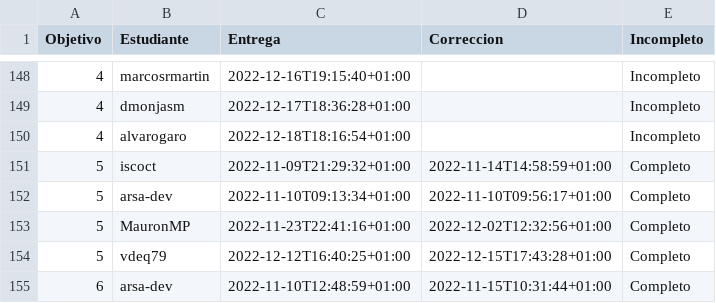
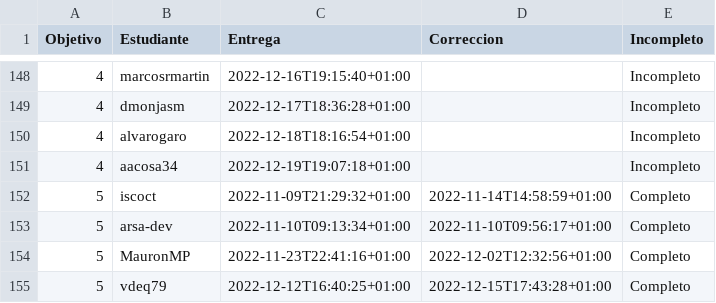
Before and after one commit to JJ/IV-22-23, a CSV file: data/fechas-entrega.csv, drawn as a sheet; only a part is shown, gaps mark what is left out; the shorter side is filled out with more unchanged rows; the diff names each change by its address in the sheet, - before the commit and + after, or states it on an @@ line.

Commit message:
:arrow_up: Actualiza datos

```diff
--- a/data/fechas-entrega.csv
+++ b/data/fechas-entrega.csv
+row 151: 4 | aacosa34 | 2022-12-19T19:07:18+01:00 |  | Incompleto
```
